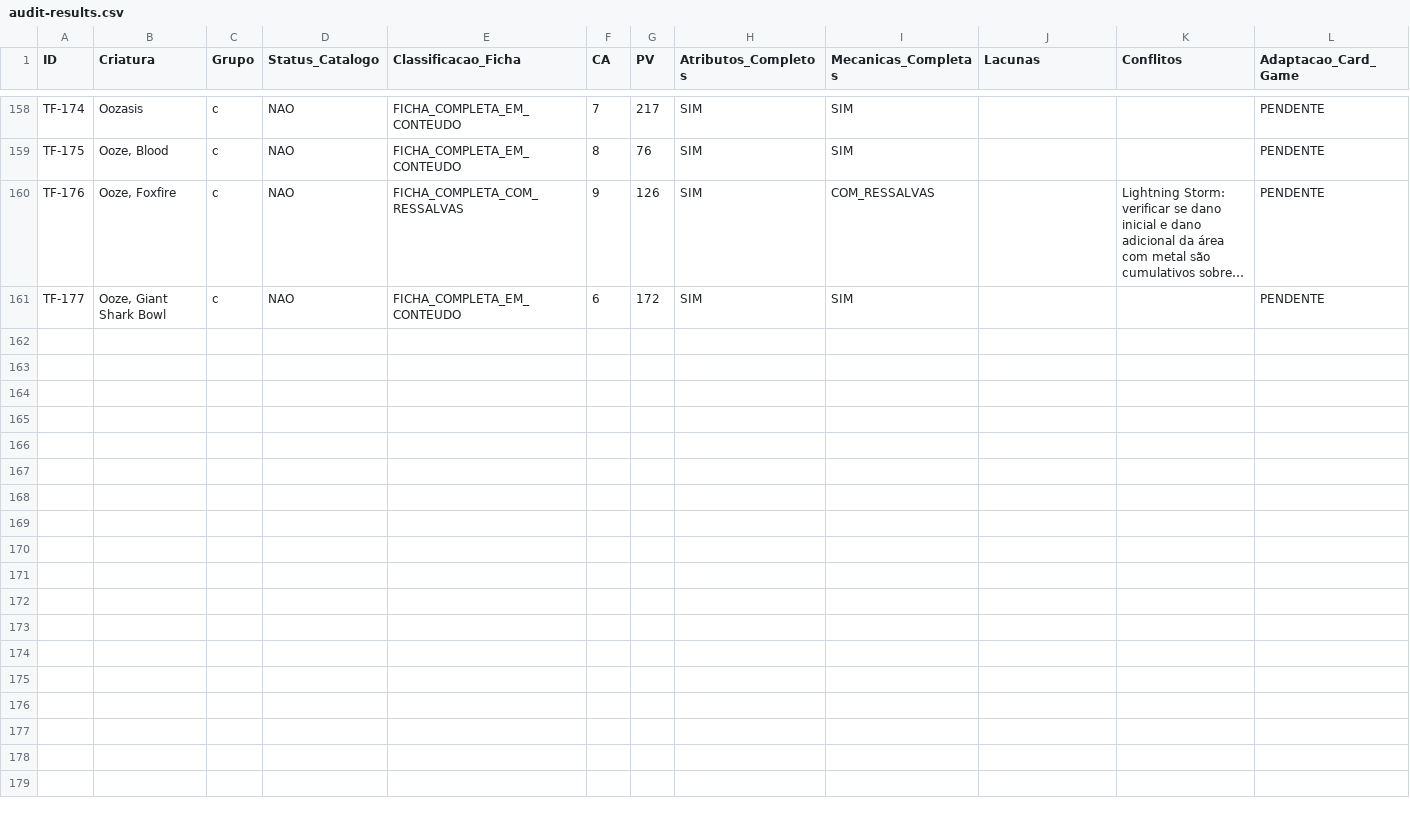
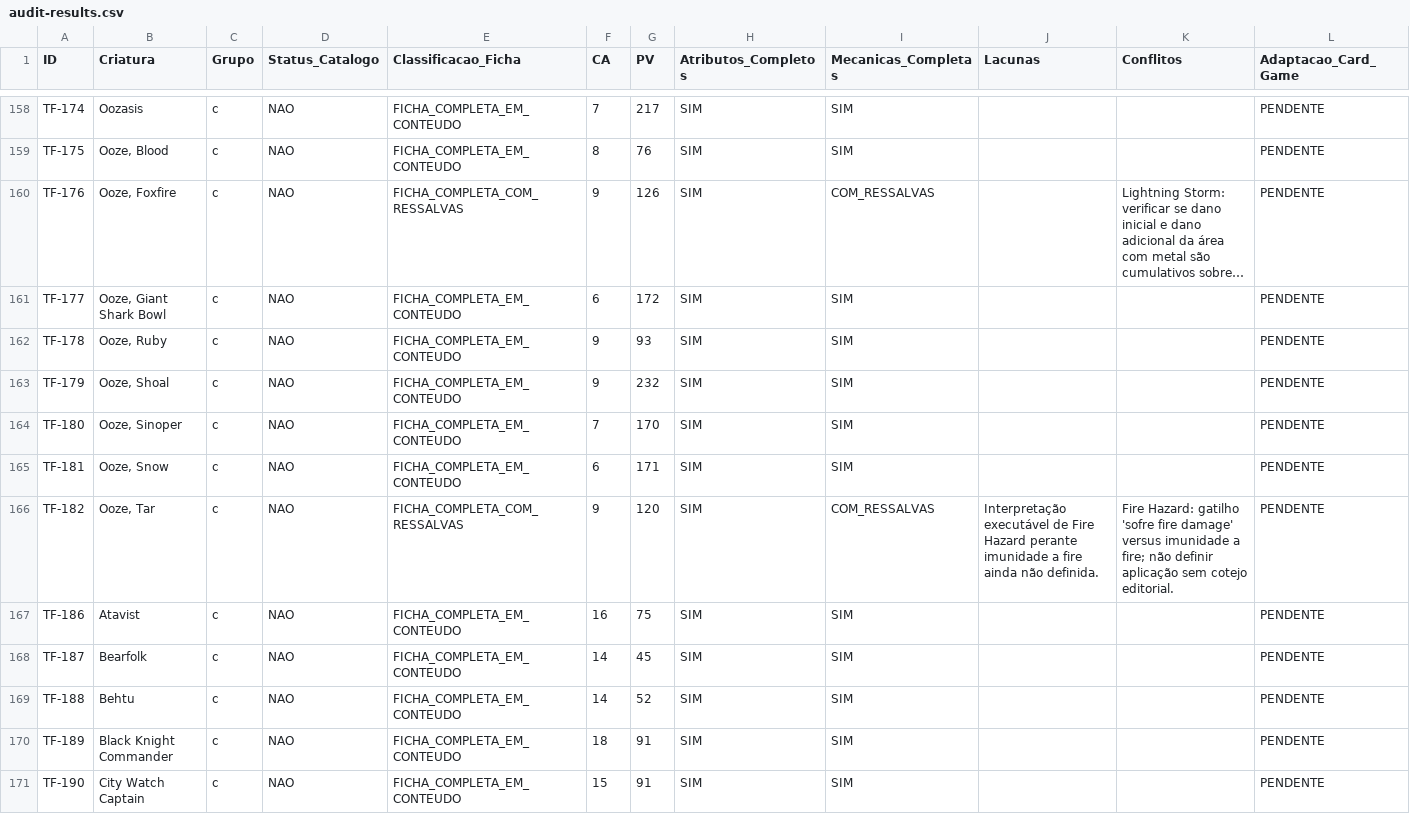
Before and after one commit to george-vepo/Catalogo-SRD, a CSV file: operational/reviews/20261014-imaged-cards/final-audit/audit-results.csv, drawn as a sheet; only a part is shown, gaps mark what is left out; long unchanged cells end in …; rows hold the shown columns only; the diff names each change by its address in the sheet, - before the commit and + after, or states it on an @@ line.

Commit message:
audit(srd607): consolidate batch 017 (TF-178 through TF-190)

```diff
--- a/operational/reviews/20261014-imaged-cards/final-audit/audit-results.csv
+++ b/operational/reviews/20261014-imaged-cards/final-audit/audit-results.csv
+row 162: TF-178 | Ooze, Ruby | c | NAO | FICHA_COMPLETA_EM_CONTEUDO | 9 | 93 | SIM | SIM |  |  | PENDENTE
+row 163: TF-179 | Ooze, Shoal | c | NAO | FICHA_COMPLETA_EM_CONTEUDO | 9 | 232 | SIM | SIM |  |  | PENDENTE
+row 164: TF-180 | Ooze, Sinoper | c | NAO | FICHA_COMPLETA_EM_CONTEUDO | 7 | 170 | SIM | SIM |  |  | PENDENTE
+row 165: TF-181 | Ooze, Snow | c | NAO | FICHA_COMPLETA_EM_CONTEUDO | 6 | 171 | SIM | SIM |  |  | PENDENTE
+row 166: TF-182 | Ooze, Tar | c | NAO | FICHA_COMPLETA_COM_RESSALVAS | 9 | 120 | SIM | COM_RESSALVAS | Interpretação executável de Fire Hazard perante imunidade a fire ainda não definida. | Fire Hazard: gatilho 'sofre fire damage' versus imunidade a fire; não definir aplicação sem cotejo editorial. | PENDENTE
+row 167: TF-186 | Atavist | c | NAO | FICHA_COMPLETA_EM_CONTEUDO | 16 | 75 | SIM | SIM |  |  | PENDENTE
+row 168: TF-187 | Bearfolk | c | NAO | FICHA_COMPLETA_EM_CONTEUDO | 14 | 45 | SIM | SIM |  |  | PENDENTE
+row 169: TF-188 | Behtu | c | NAO | FICHA_COMPLETA_EM_CONTEUDO | 14 | 52 | SIM | SIM |  |  | PENDENTE
+row 170: TF-189 | Black Knight Commander | c | NAO | FICHA_COMPLETA_EM_CONTEUDO | 18 | 91 | SIM | SIM |  |  | PENDENTE
+row 171: TF-190 | City Watch Captain | c | NAO | FICHA_COMPLETA_EM_CONTEUDO | 15 | 91 | SIM | SIM |  |  | PENDENTE
```
Also changed, not shown: 4 other files.
